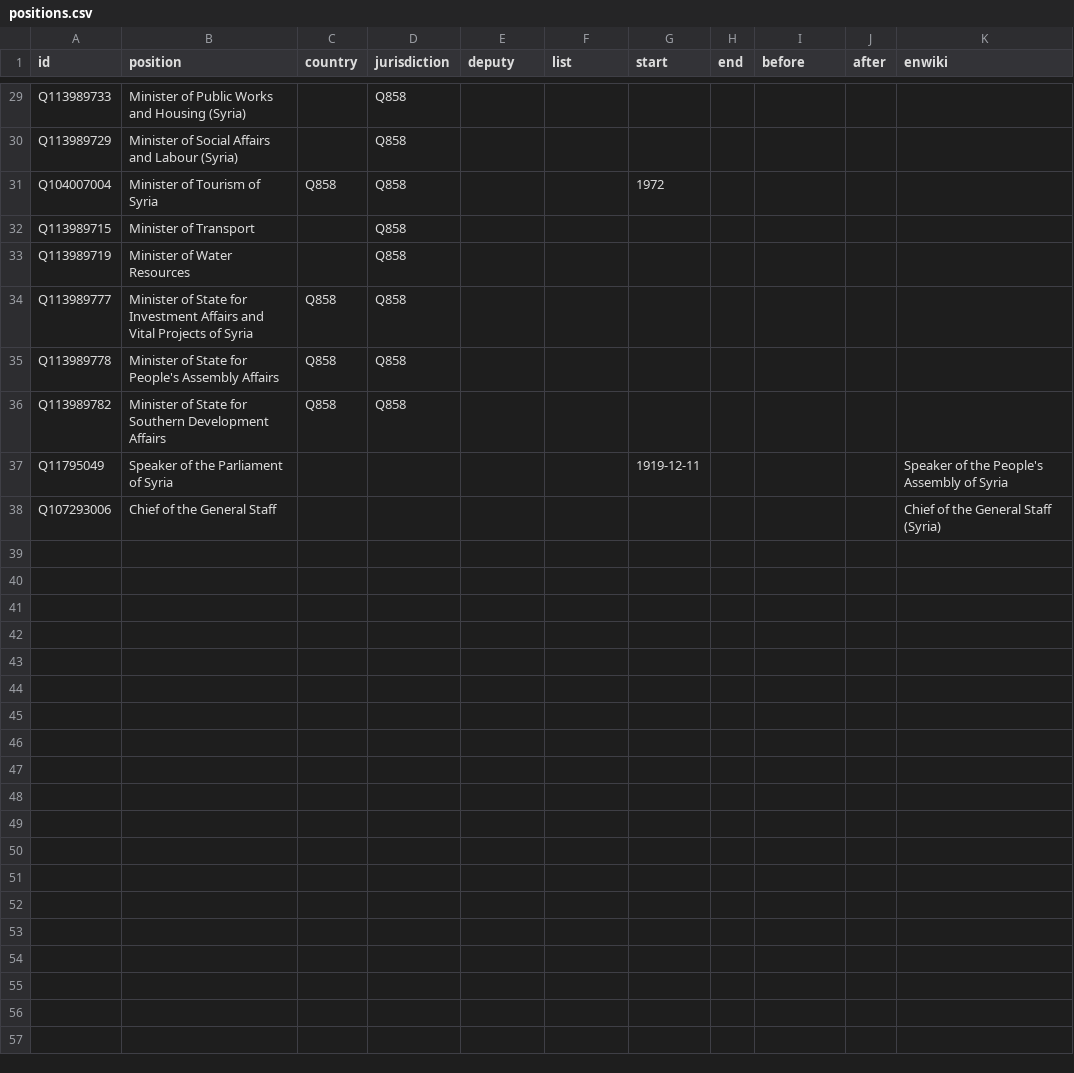
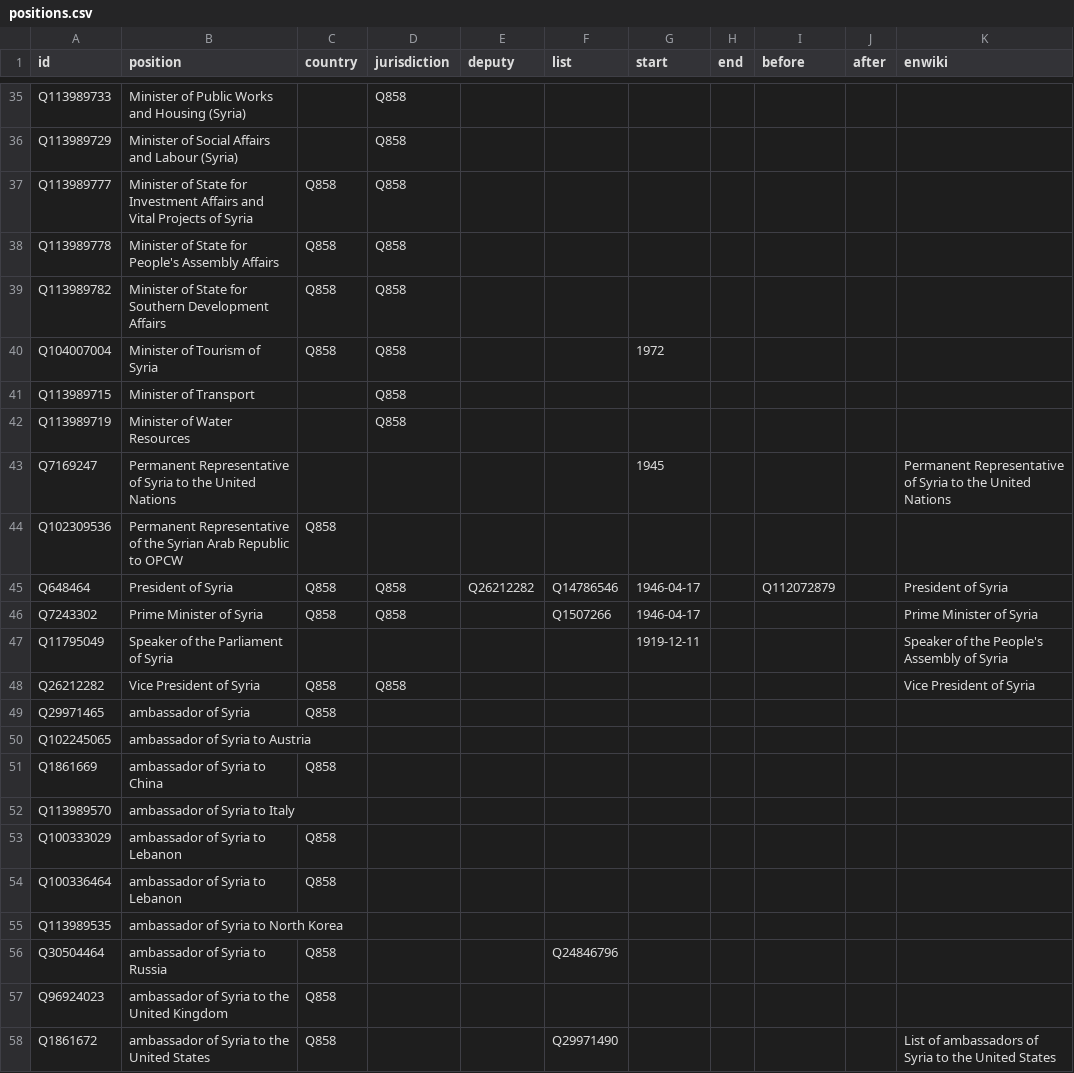
Before and after one commit to every-politician-scrapers/syria, a CSV file: html/positions.csv, drawn as a sheet; only a part is shown, gaps mark what is left out; the diff covers the shown part only.

Commit message:
upgrade positions.csv

```diff
--- a/html/positions.csv
+++ b/html/positions.csv
@@ -30,2 +36,5 @@ Q113989733,Minister of Public Works and Housing (Syria),,Q858,,,,,,,
 Q113989729,Minister of Social Affairs and Labour (Syria),,Q858,,,,,,,
+Q113989777,Minister of State for Investment Affairs and Vital Projects of Syria,Q858,Q858,,,,,,,
+Q113989778,Minister of State for People's Assembly Affairs,Q858,Q858,,,,,,,
+Q113989782,Minister of State for Southern Development Affairs,Q858,Q858,,,,,,,
 Q104007004,Minister of Tourism of Syria,Q858,Q858,,,1972,,,,
@@ -33,6 +42,17 @@ Q113989715,Minister of Transport,,Q858,,,,,,,
 Q113989719,Minister of Water Resources,,Q858,,,,,,,
-Q113989777,Minister of State for Investment Affairs and Vital Projects of Syria,Q858,Q858,,,,,,,
-Q113989778,Minister of State for People's Assembly Affairs,Q858,Q858,,,,,,,
-Q113989782,Minister of State for Southern Development Affairs,Q858,Q858,,,,,,,
+Q7169247,Permanent Representative of Syria to the United Nations,,,,,1945,,,,Permanent Representative of Syria to the United Nations
+Q102309536,Permanent Representative of the Syrian Arab Republic to OPCW,Q858,,,,,,,,
+Q648464,President of Syria,Q858,Q858,Q26212282,Q14786546,1946-04-17,,Q112072879,,President of Syria
+Q7243302,Prime Minister of Syria,Q858,Q858,,Q1507266,1946-04-17,,,,Prime Minister of Syria
 Q11795049,Speaker of the Parliament of Syria,,,,,1919-12-11,,,,Speaker of the People's Assembly of Syria
-Q107293006,Chief of the General Staff,,,,,,,,,Chief of the General Staff (Syria)
+Q26212282,Vice President of Syria,Q858,Q858,,,,,,,Vice President of Syria
+Q29971465,ambassador of Syria,Q858,,,,,,,,
+Q102245065,ambassador of Syria to Austria,,,,,,,,,
+Q1861669,ambassador of Syria to China,Q858,,,,,,,,
+Q113989570,ambassador of Syria to Italy,,,,,,,,,
+Q100333029,ambassador of Syria to Lebanon,Q858,,,,,,,,
+Q100336464,ambassador of Syria to Lebanon,Q858,,,,,,,,
+Q113989535,ambassador of Syria to North Korea,,,,,,,,,
+Q30504464,ambassador of Syria to Russia,Q858,,,Q24846796,,,,,
+Q96924023,ambassador of Syria to the United Kingdom,Q858,,,,,,,,
+Q1861672,ambassador of Syria to the United States,Q858,,,Q29971490,,,,,List of ambassadors of Syria to the United States
```
Also changed, not shown: 8 added rows elsewhere in this file.
